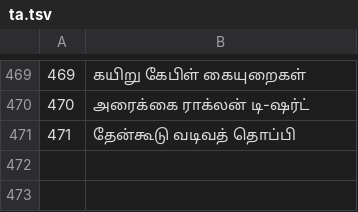
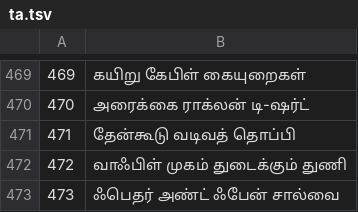
Before and after one commit to jackwallner/knit, a TSV file: scripts/l10n/ta.tsv, drawn as a sheet; only a part is shown, gaps mark what is left out; the diff names each change by its address in the sheet, - before the commit and + after, or states it on an @@ line.

```diff
--- a/scripts/l10n/ta.tsv
+++ b/scripts/l10n/ta.tsv
+row 472: 472 | வாஃபிள் முகம் துடைக்கும் துணி
+row 473: 473 | ஃபெதர் அண்ட் ஃபேன் சால்வை
```
Also changed, not shown: scripts/l10n/bn.tsv, scripts/l10n/el.tsv, 47 other files.
